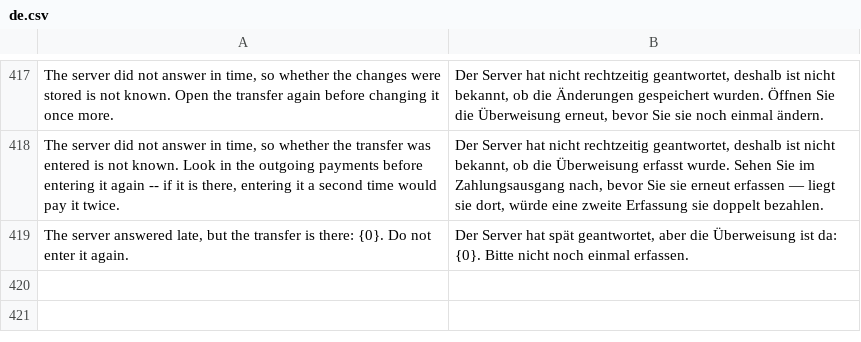
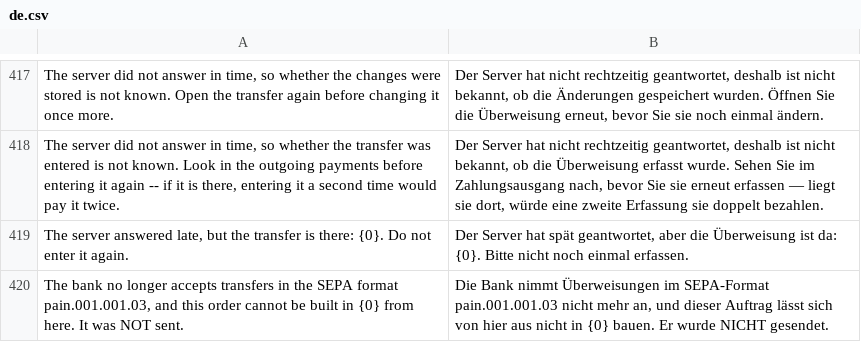
Before and after one commit to AlexanderF123/kefiya, a CSV file: kefiya/translations/de.csv, drawn as a sheet; only a part is shown, gaps mark what is left out; the diff names each change by its address in the sheet, - before the commit and + after, or states it on an @@ line.

```diff
--- a/kefiya/translations/de.csv
+++ b/kefiya/translations/de.csv
+row 420: The bank no longer accepts transfers in the SEPA format pain.001.001.03, and this order cannot be built in {0} from here. It was NOT sent. | Die Bank nimmt Überweisungen im SEPA-Format pain.001.001.03 nicht mehr an, und dieser Auftrag lässt sich von hier aus nicht in {0} bauen. Er wurde NICHT gesendet.
```
Also changed, not shown: 6 other files.
